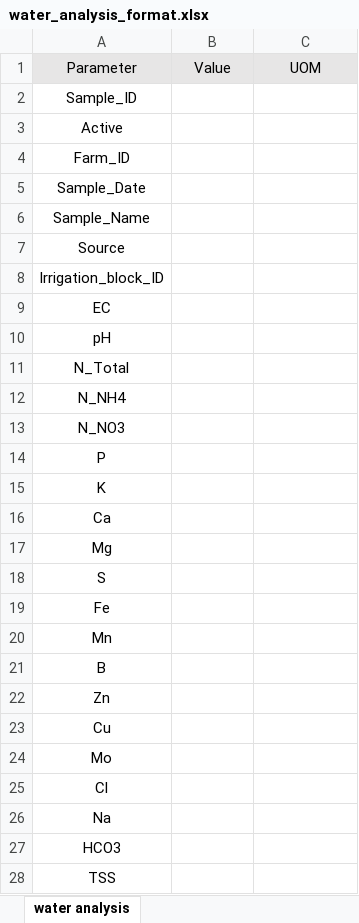
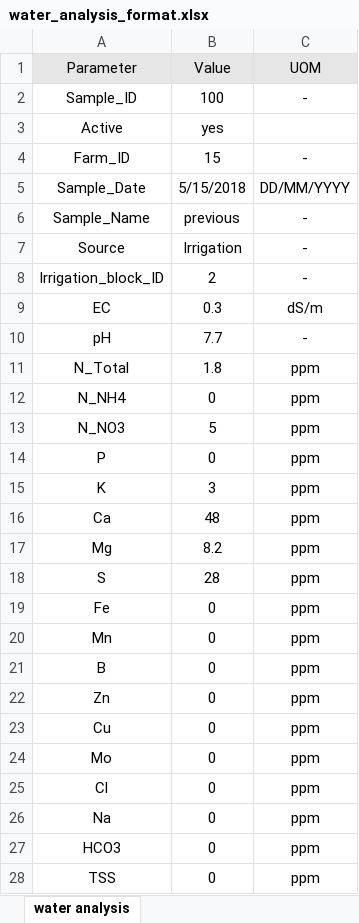
Before and after one commit to omerwolf/Final-Project-Maven, an Excel workbook: src/main/resources/water_analysis_format.xlsx, sheet water analysis, drawn as a sheet; only a part is shown; values as stored, in another font and other column widths than the file's, no borders; the diff covers the shown part only; the diff names each change by its address in the sheet, - before the commit and + after, or states it on an @@ line.

Commit message:
Model can now run without entering soil analysis/water analysis. Model can now run without errors when adding pre soil tables. Updated the database.

```diff
--- a/src/main/resources/water_analysis_format.xlsx (sheet water analysis)
+++ b/src/main/resources/water_analysis_format.xlsx (sheet water analysis)
-B2 (Value): (empty)
+B2 (Value): 100
-C2 (UOM): (empty)
+C2 (UOM): -
-B3 (Value): (empty)
+B3 (Value): yes
-B4 (Value): (empty)
+B4 (Value): 15
-C4 (UOM): (empty)
+C4 (UOM): -
-B5 (Value): (empty)
+B5 (Value): 5/15/2018
-C5 (UOM): (empty)
+C5 (UOM): DD/MM/YYYY
-B6 (Value): (empty)
+B6 (Value): previous
-C6:C8 (UOM): (empty)
+C6:C8 (UOM): -
-B7 (Value): (empty)
+B7 (Value): Irrigation
-B8 (Value): (empty)
+B8 (Value): 2
-B9 (Value): (empty)
+B9 (Value): 0.3
-C9 (UOM): (empty)
+C9 (UOM): dS/m
-B10 (Value): (empty)
+B10 (Value): 7.7
-C10 (UOM): (empty)
+C10 (UOM): -
-B11 (Value): (empty)
+B11 (Value): 1.8
-C11:C28 (UOM): (empty)
+C11:C28 (UOM): ppm
-B12 (Value): (empty)
+B12 (Value): 0
-B13 (Value): (empty)
+B13 (Value): 5
-B14 (Value): (empty)
+B14 (Value): 0
-B15 (Value): (empty)
+B15 (Value): 3
-B16 (Value): (empty)
+B16 (Value): 48
-B17 (Value): (empty)
+B17 (Value): 8.2
-B18 (Value): (empty)
+B18 (Value): 28
-B19:B28 (Value): (empty)
+B19:B28 (Value): 0
```
Also changed, not shown: 6 edited cells elsewhere in this sheet, src/main/resources/soil_analysis_format.xlsx, target/classes/soil_analysis_format.xlsx, 31 other files.
